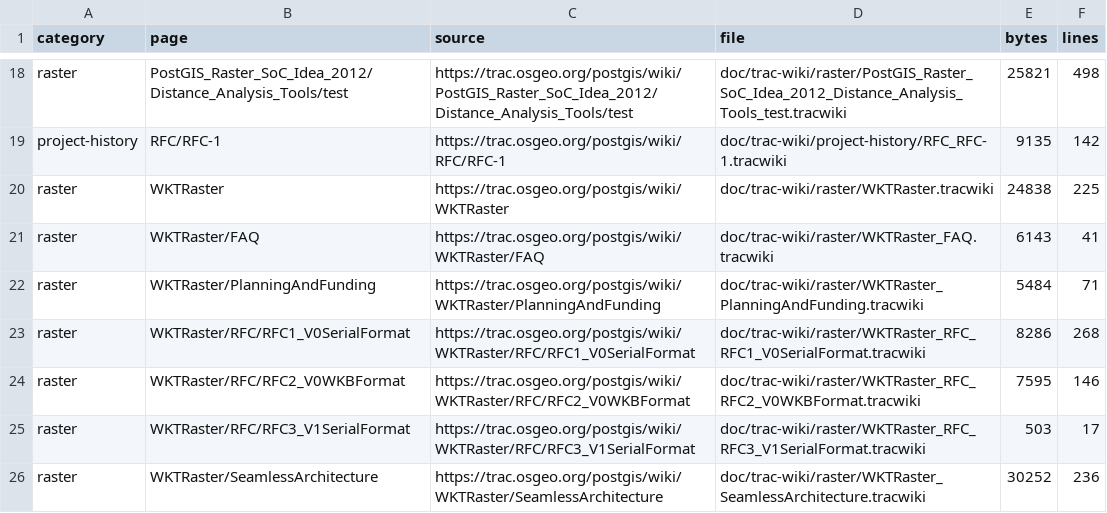
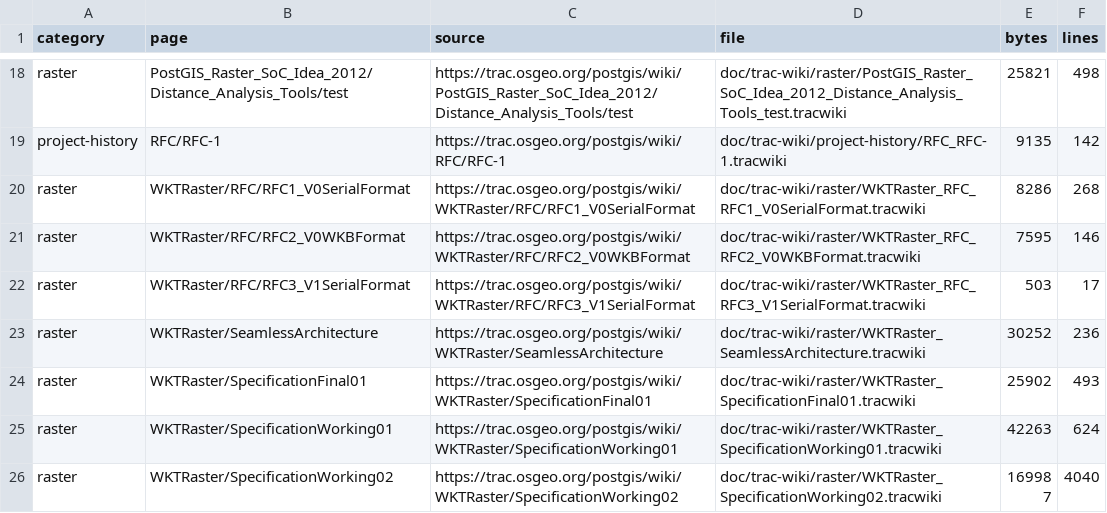
Before and after one commit to Komzpa/postgis, a TSV file: doc/trac-wiki/MANIFEST.tsv, drawn as a sheet; only a part is shown, gaps mark what is left out; the shorter side is filled out with more unchanged rows.

Commit message:
doc: retire raster landing wiki pages

```diff
--- a/doc/trac-wiki/MANIFEST.tsv
+++ b/doc/trac-wiki/MANIFEST.tsv
@@ -19,5 +19,2 @@ raster	PostGIS_Raster_SoC_Idea_2012/Distance_Analysis_Tools/test	https://trac.os
 project-history	RFC/RFC-1	https://trac.osgeo.org/postgis/wiki/RFC/RFC-1	doc/trac-wiki/project-history/RFC_RFC-1.tracwiki	9135	142
-raster	WKTRaster	https://trac.osgeo.org/postgis/wiki/WKTRaster	doc/trac-wiki/raster/WKTRaster.tracwiki	24838	225
-raster	WKTRaster/FAQ	https://trac.osgeo.org/postgis/wiki/WKTRaster/FAQ	doc/trac-wiki/raster/WKTRaster_FAQ.tracwiki	6143	41
-raster	WKTRaster/PlanningAndFunding	https://trac.osgeo.org/postgis/wiki/WKTRaster/PlanningAndFunding	doc/trac-wiki/raster/WKTRaster_PlanningAndFunding.tracwiki	5484	71
 raster	WKTRaster/RFC/RFC1_V0SerialFormat	https://trac.osgeo.org/postgis/wiki/WKTRaster/RFC/RFC1_V0SerialFormat	doc/trac-wiki/raster/WKTRaster_RFC_RFC1_V0SerialFormat.tracwiki	8286	268
```
Also changed, not shown: 11 other files.
